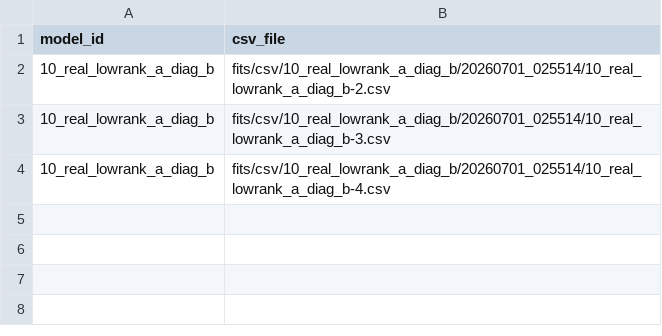
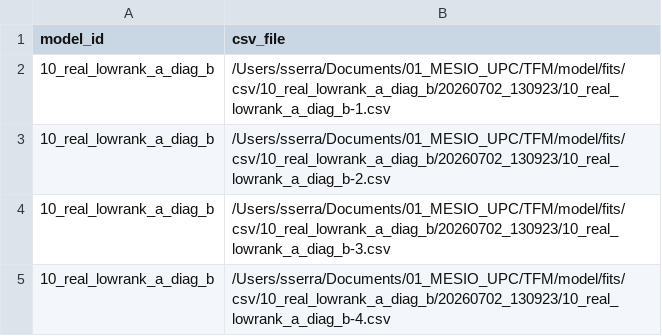
Before and after one commit to SSerraPe/tfm-football-bayes, a CSV file: fits/10_real_lowrank_a_diag_b_csv_files.csv, drawn as a sheet.

```diff
--- a/fits/10_real_lowrank_a_diag_b_csv_files.csv
+++ b/fits/10_real_lowrank_a_diag_b_csv_files.csv
@@ -1,4 +1,5 @@
 model_id,csv_file
-10_real_lowrank_a_diag_b,fits/csv/10_real_lowrank_a_diag_b/20260701_025514/10_real_lowrank_a_diag_b-2.csv
-10_real_lowrank_a_diag_b,fits/csv/10_real_lowrank_a_diag_b/20260701_025514/10_real_lowrank_a_diag_b-3.csv
-10_real_lowrank_a_diag_b,fits/csv/10_real_lowrank_a_diag_b/20260701_025514/10_real_lowrank_a_diag_b-4.csv
+10_real_lowrank_a_diag_b,/Users/sserra/Documents/01_MESIO_UPC/TFM/model/fits/csv/10_real_lowrank_a_diag_b/20260702_130923/10_real_lowrank_a_diag_b-1.csv
+10_real_lowrank_a_diag_b,/Users/sserra/Documents/01_MESIO_UPC/TFM/model/fits/csv/10_real_lowrank_a_diag_b/20260702_130923/10_real_lowrank_a_diag_b-2.csv
+10_real_lowrank_a_diag_b,/Users/sserra/Documents/01_MESIO_UPC/TFM/model/fits/csv/10_real_lowrank_a_diag_b/20260702_130923/10_real_lowrank_a_diag_b-3.csv
+10_real_lowrank_a_diag_b,/Users/sserra/Documents/01_MESIO_UPC/TFM/model/fits/csv/10_real_lowrank_a_diag_b/20260702_130923/10_real_lowrank_a_diag_b-4.csv
```
Also changed, not shown: fits/03_real_diagonal_additive_csv_files.csv, outputs/diagnostics/03_real_diagonal_additive_sampler_diagnostics.csv, 8 other files.
